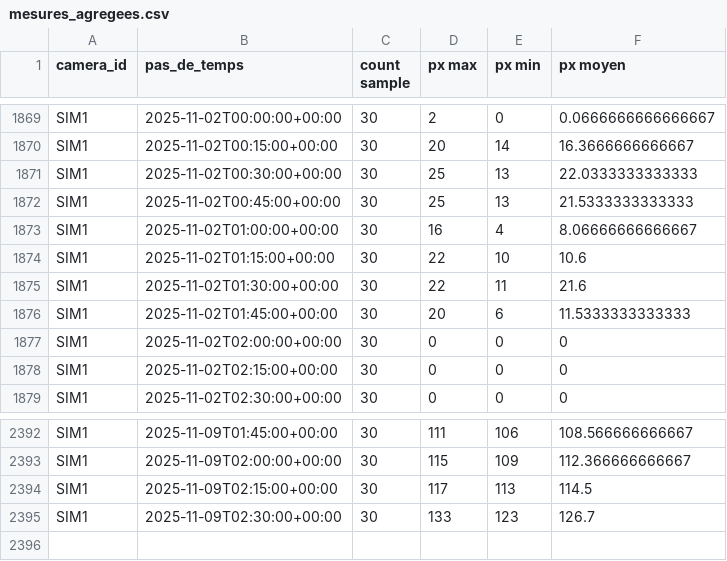
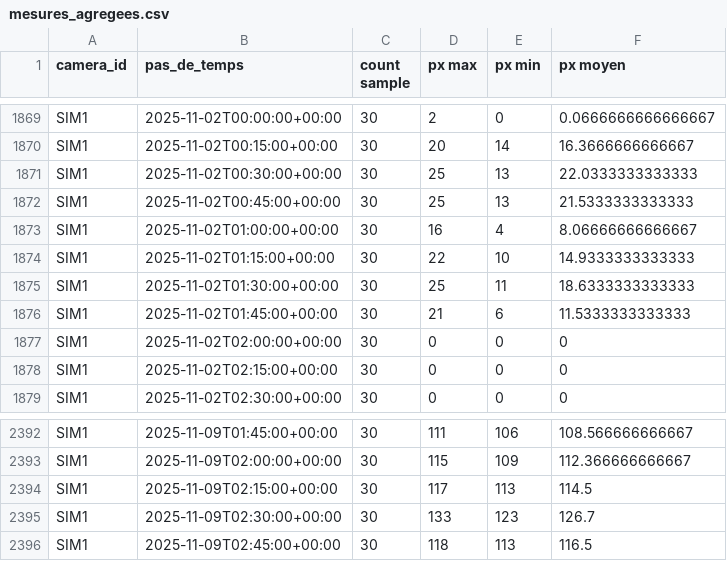
Before and after one commit to Riveo-hydro/Publication, a CSV file: Colvert/Prod/mesures_agregees.csv, drawn as a sheet; only a part is shown, gaps mark what is left out.

```diff
--- a/Colvert/Prod/mesures_agregees.csv
+++ b/Colvert/Prod/mesures_agregees.csv
@@ -1873,5 +1873,5 @@ SIM1,2025-11-02T00:45:00+00:00,30,25,13,21.5333333333333
 SIM1,2025-11-02T01:00:00+00:00,30,16,4,8.06666666666667
-SIM1,2025-11-02T01:15:00+00:00,30,22,10,10.6
-SIM1,2025-11-02T01:30:00+00:00,30,22,11,21.6
-SIM1,2025-11-02T01:45:00+00:00,30,20,6,11.5333333333333
+SIM1,2025-11-02T01:15:00+00:00,30,22,10,14.9333333333333
+SIM1,2025-11-02T01:30:00+00:00,30,25,11,18.6333333333333
+SIM1,2025-11-02T01:45:00+00:00,30,21,6,11.5333333333333
 SIM1,2025-11-02T02:00:00+00:00,30,0,0,0
@@ -2395 +2395,2 @@ SIM1,2025-11-09T02:15:00+00:00,30,117,113,114.5
 SIM1,2025-11-09T02:30:00+00:00,30,133,123,126.7
+SIM1,2025-11-09T02:45:00+00:00,30,118,113,116.5
```
Also changed, not shown: Colvert/Prod/SIM1/data/brut.csv, Colvert/Prod/SIM1/data/mesures_agregees.csv, 7 other files.
